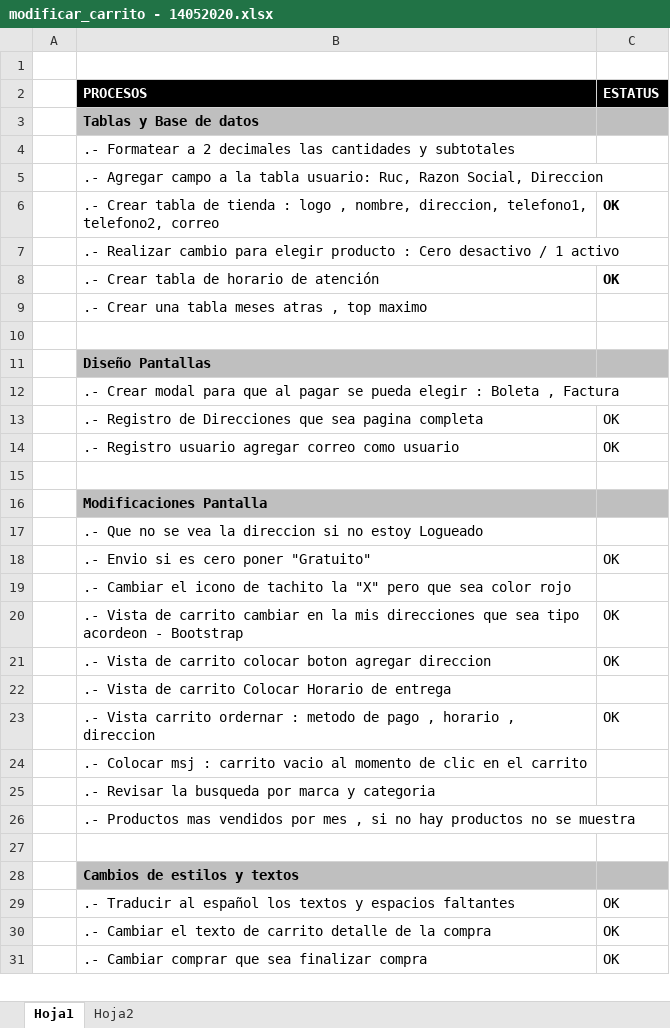
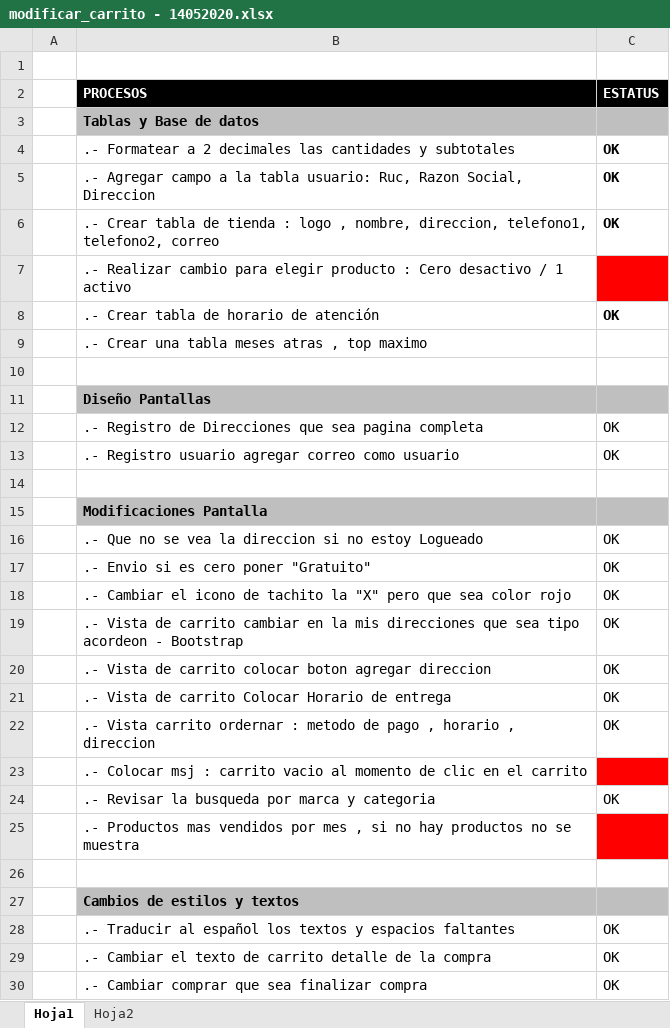
Before and after one commit to JulioJ30/minimarket, an Excel workbook: bd/modificar_carrito - 14052020.xlsx, sheet Hoja1, drawn as a sheet; only a part is shown; values as stored, in another font and other column widths than the file's, no borders; removed rows and columns are numbered as before the commit, all else as after; the diff covers the shown part only; the diff names each change by its address in the sheet, - before the commit and + after, or states it on an @@ line.

```diff
--- a/bd/modificar_carrito - 14052020.xlsx (sheet Hoja1)
+++ b/bd/modificar_carrito - 14052020.xlsx (sheet Hoja1)
-C4:C5 (ESTATUS): (empty)
+C4:C5 (ESTATUS): OK
-C7 fill: none
+C7 fill: #FF0000
-row 12:  | .- Crear modal para que al pagar se pueda elegir : Boleta , Factura
-C16 (ESTATUS): (empty)
+C16 (ESTATUS): OK
-C18 (ESTATUS): (empty)
+C18 (ESTATUS): OK
-C21 (ESTATUS): (empty)
+C21 (ESTATUS): OK
-C23 fill: none
+C23 fill: #FF0000
-C24 (ESTATUS): (empty)
+C24 (ESTATUS): OK
-C25 fill: none
+C25 fill: #FF0000
```
Also changed, not shown: 1 edited cell elsewhere in this sheet, 25 other files.
